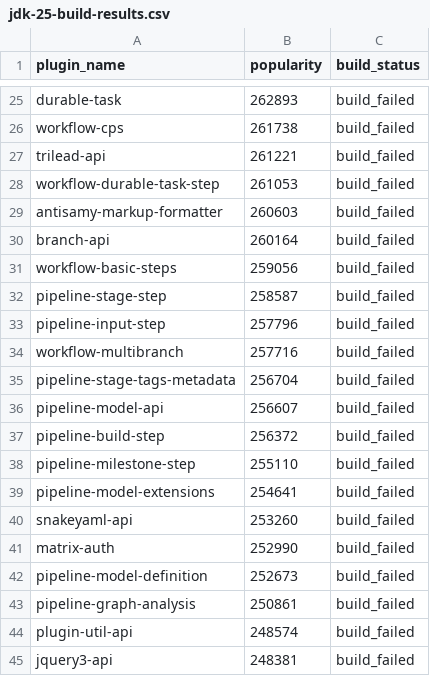
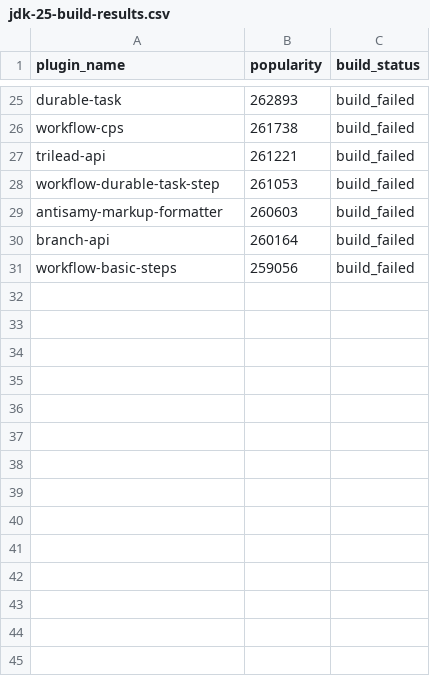
Before and after one commit to gounthar/alpha-omega-stats, a CSV file: jdk-25-build-results.csv, drawn as a sheet; only a part is shown, gaps mark what is left out.

```diff
--- a/jdk-25-build-results.csv
+++ b/jdk-25-build-results.csv
@@ -31,15 +31 @@ branch-api,260164,build_failed
 workflow-basic-steps,259056,build_failed
-pipeline-stage-step,258587,build_failed
-pipeline-input-step,257796,build_failed
-workflow-multibranch,257716,build_failed
-pipeline-stage-tags-metadata,256704,build_failed
-pipeline-model-api,256607,build_failed
-pipeline-build-step,256372,build_failed
-pipeline-milestone-step,255110,build_failed
-pipeline-model-extensions,254641,build_failed
-snakeyaml-api,253260,build_failed
-matrix-auth,252990,build_failed
-pipeline-model-definition,252673,build_failed
-pipeline-graph-analysis,250861,build_failed
-plugin-util-api,248574,build_failed
-jquery3-api,248381,build_failed
```
Also changed, not shown: 2 other files.
